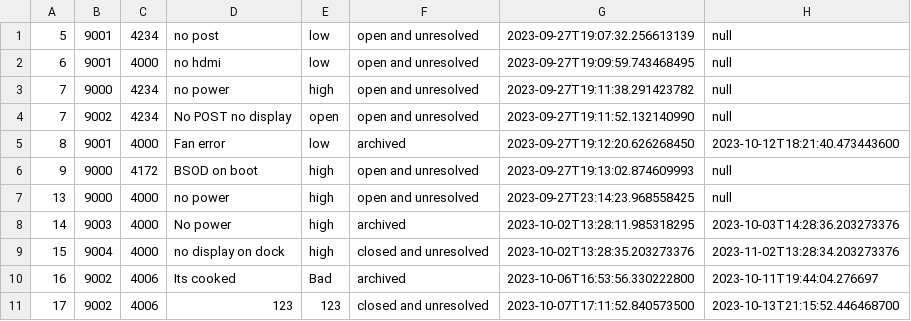
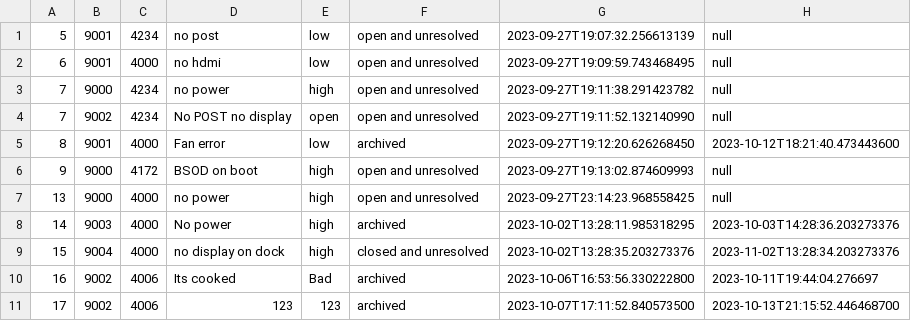
Before and after one commit to RMITJake/SEPM-A2, a CSV file: records/OpenTicket.csv, drawn as a sheet.

```diff
--- a/records/OpenTicket.csv
+++ b/records/OpenTicket.csv
@@ -10,2 +10,2 @@
 16,9002,4006,Its cooked,Bad,archived,2023-10-06T16:53:56.330222800,2023-10-11T19:44:04.276697
-17,9002,4006,123,123,closed and unresolved,2023-10-07T17:11:52.840573500,2023-10-13T21:15:52.446468700
+17,9002,4006,123,123,archived,2023-10-07T17:11:52.840573500,2023-10-13T21:15:52.446468700
```
Also changed, not shown: 2 other files.
